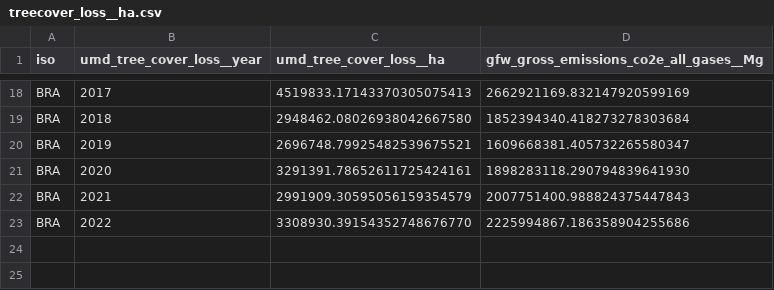
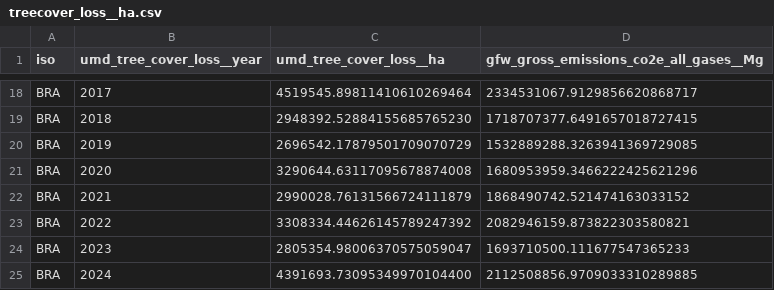
Before and after one commit to BrunaLab/wis2323_syllabus, a CSV file: course_projects/analytical_essay_deforestation/brazil/treecover_loss__ha.csv, drawn as a sheet; only a part is shown, gaps mark what is left out; the diff covers the shown part only.

```diff
--- a/course_projects/analytical_essay_deforestation/brazil/treecover_loss__ha.csv
+++ b/course_projects/analytical_essay_deforestation/brazil/treecover_loss__ha.csv
@@ -18,6 +18,8 @@
-"BRA",2017,4519833.17143370305075413,2662921169.832147920599169
-"BRA",2018,2948462.08026938042667580,1852394340.418273278303684
-"BRA",2019,2696748.79925482539675521,1609668381.405732265580347
-"BRA",2020,3291391.78652611725424161,1898283118.290794839641930
-"BRA",2021,2991909.30595056159354579,2007751400.988824375447843
-"BRA",2022,3308930.39154352748676770,2225994867.186358904255686
+"BRA",2017,4519545.89811410610269464,2334531067.9129856620868717
+"BRA",2018,2948392.52884155685765230,1718707377.6491657018727415
+"BRA",2019,2696542.17879501709070729,1532889288.3263941369729085
+"BRA",2020,3290644.63117095678874008,1680953959.3466222425621296
+"BRA",2021,2990028.76131566724111879,1868490742.521474163033152
+"BRA",2022,3308334.44626145789247392,2082946159.873822303580821
+"BRA",2023,2805354.98006370575059047,1693710500.111677547365233
+"BRA",2024,4391693.73095349970104400,2112508856.9709033310289885
```
Also changed, not shown: 32 edited cells elsewhere in this file, course_projects/analytical_essay_deforestation/brazil/metadata.csv, course_projects/analytical_essay_deforestation/brazil/treecover_loss_in_primary_forests_2001_tropics_only__ha.csv, 14 other files.
